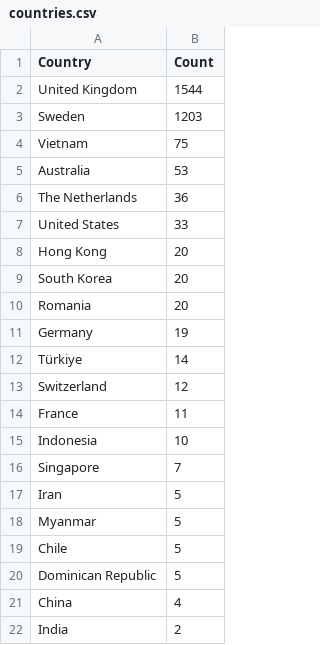
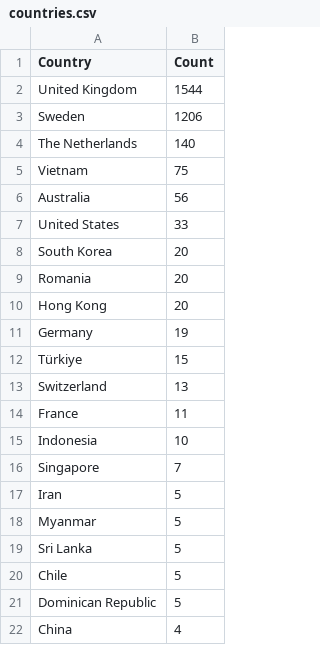
Before and after one commit to Prabhath-de/cowrie-analysis, a CSV file: csv/countries.csv, drawn as a sheet; only a part is shown; the shorter side is filled out with more unchanged rows.

```diff
--- a/csv/countries.csv
+++ b/csv/countries.csv
@@ -2,13 +2,13 @@ Country,Count
 United Kingdom,1544
-Sweden,1203
+Sweden,1206
+The Netherlands,140
 Vietnam,75
-Australia,53
-The Netherlands,36
+Australia,56
 United States,33
-Hong Kong,20
 South Korea,20
 Romania,20
+Hong Kong,20
 Germany,19
-Türkiye,14
-Switzerland,12
+Türkiye,15
+Switzerland,13
 France,11
@@ -18,2 +18,3 @@ Iran,5
 Myanmar,5
+Sri Lanka,5
 Chile,5
```
Also changed, not shown: csv/passwords.csv, csv/top_ips.csv, 9 other files.
